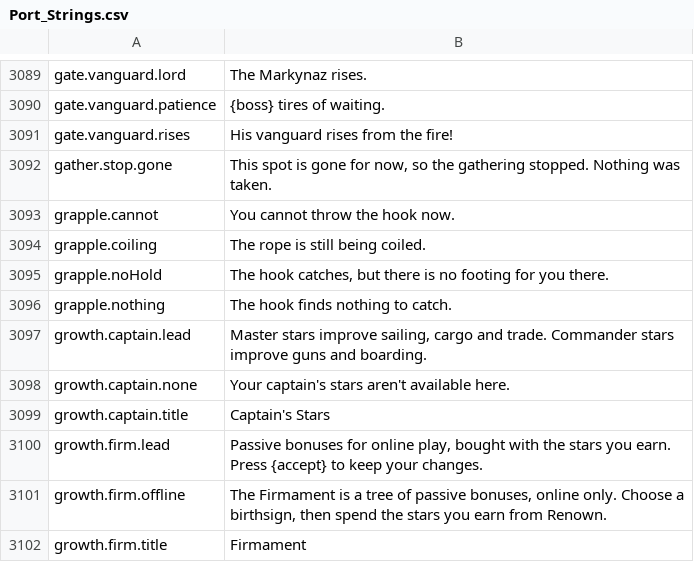
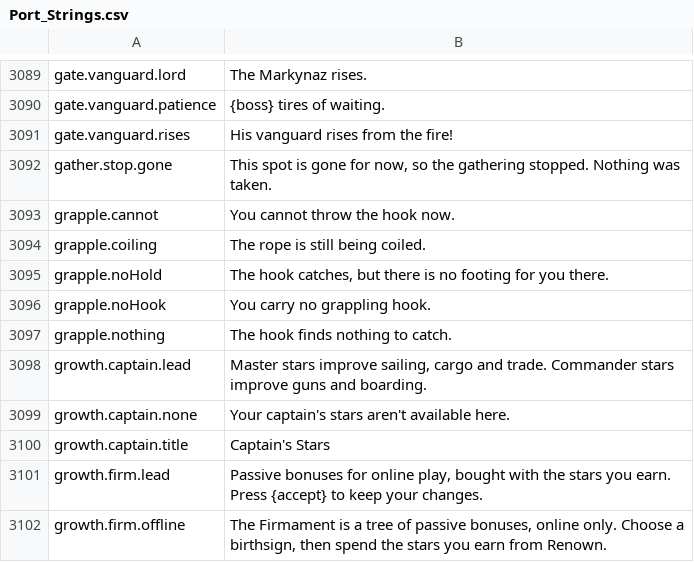
Before and after one commit to Killbow/bunnyfall, a CSV file: locales/en/Port_Strings.csv, drawn as a sheet; only a part is shown, gaps mark what is left out; the shorter side is filled out with more unchanged rows; the diff names each change by its address in the sheet, - before the commit and + after, or states it on an @@ line.

```diff
--- a/locales/en/Port_Strings.csv
+++ b/locales/en/Port_Strings.csv
+row 3096: grapple.noHook | You carry no grappling hook.
```
Also changed, not shown: 14 other files.
